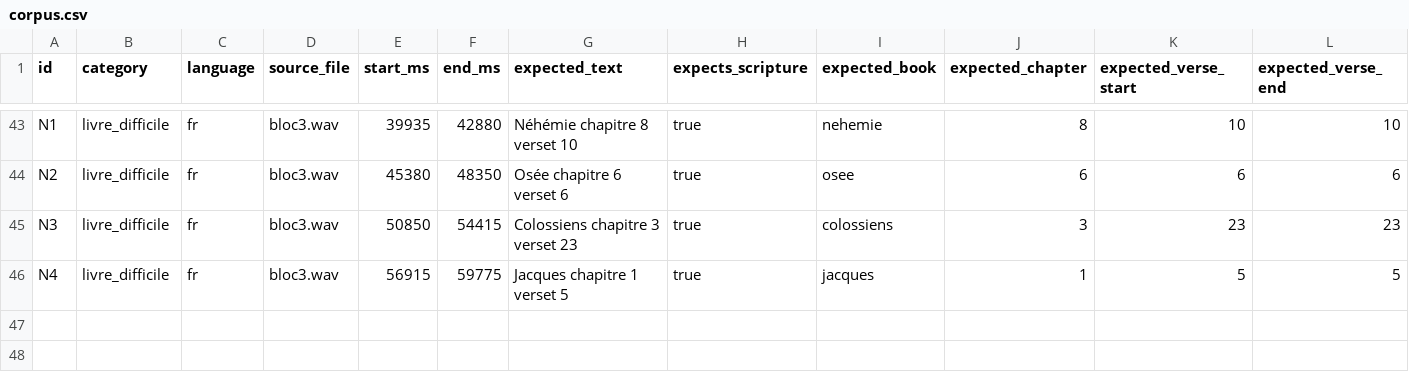
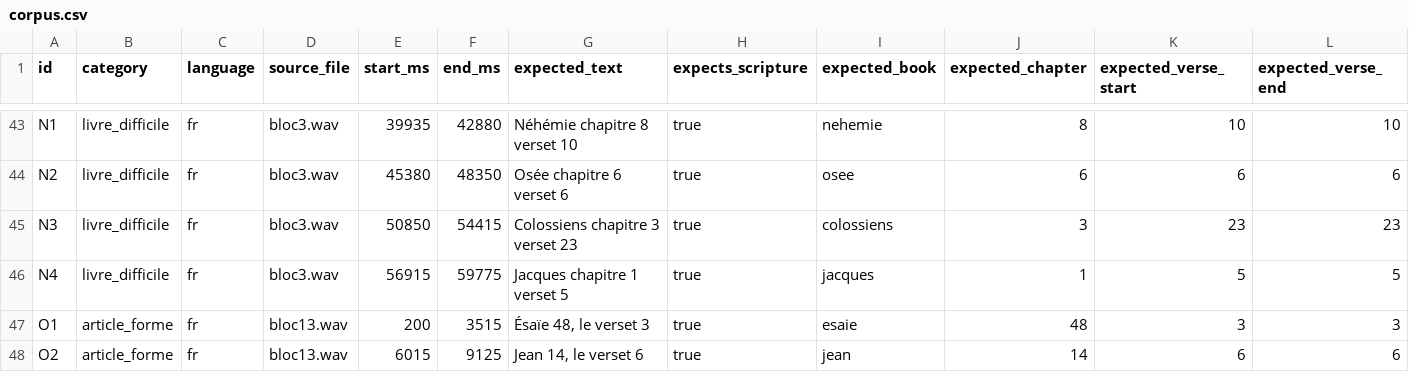
Before and after one commit to xtruck/ChurchOverlay-, a CSV file: live-tests/corpus.csv, drawn as a sheet; only a part is shown, gaps mark what is left out; rows hold the shown columns only; the diff names each change by its address in the sheet, - before the commit and + after, or states it on an @@ line.

Commit message:
Chantier A.3 : forme « Chapitre, le verset N » corrigée (jamais verset 1)
detector.js/detector-en.js : connecteur article (le/la/les/au/aux/du/des/de la/
et le/et la/et les, the) et mot « numéro »/« number » optionnels devant le
numéro de verset, dans les deux variantes + motifs inversés 1 et 3. Garde-fou :
« et »/« and » seul (liste de chapitres) ne capture jamais un faux verset.

server.js : la garde « chapitre seul ambigu » (candidateVerse + repli chapitre
explicite après CHAPTER_FALLBACK_MS) couvre désormais TOUT chemin automatique,
y compris segment/batch Groq (source absente) — le repli verse 1
(displayReference) est supprimé comme code mort. Règle mission absolue
« jamais verse 1 » garantie par construction.

Tests : cas avec article ajoutés (FR/EN), test d'intégration réécrit pour le
nouveau comportement (nom conservé). Corpus : O1 « Ésaïe 48, le verset 3 »
(reproduction exacte du bug réel) et O2 « Jean 14, le verset 6 » — 47 lignes,
bloc13 TTS. Passe transcription parfaite : 37/39, FP 0/8 (miss = items mixtes
H1/H2, chantier A.2).

Gate : lint 0 erreur, tsc clean, prettier clean, npm test EXIT 0, audit 0.
JOURNAL-MISSION.md créé.

```diff
--- a/live-tests/corpus.csv
+++ b/live-tests/corpus.csv
+row 47: O1 | article_forme | fr | bloc13.wav | 200 | 3515 | Ésaïe 48, le verset 3 | true | esaie | 48 | 3 | 3
+row 48: O2 | article_forme | fr | bloc13.wav | 6015 | 9125 | Jean 14, le verset 6 | true | jean | 14 | 6 | 6
```
Also changed, not shown: 10 other files.
